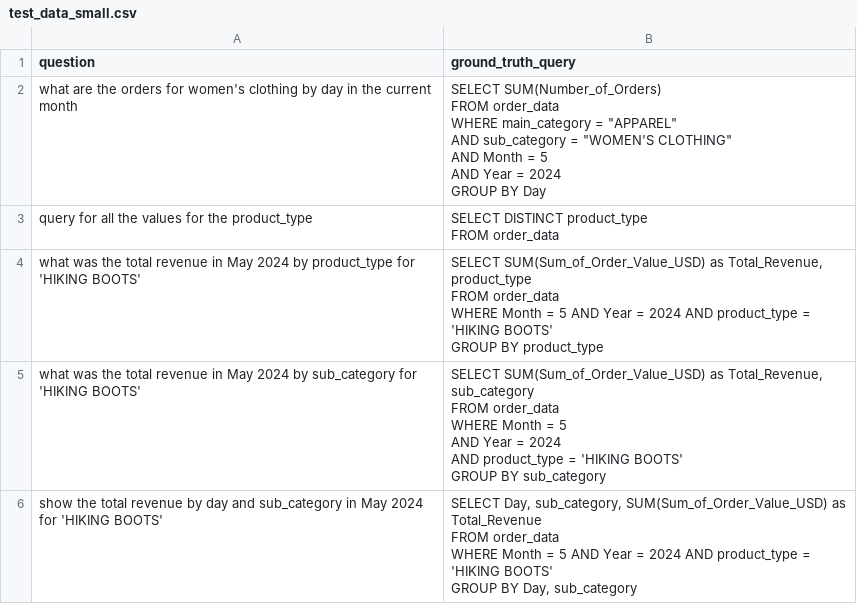
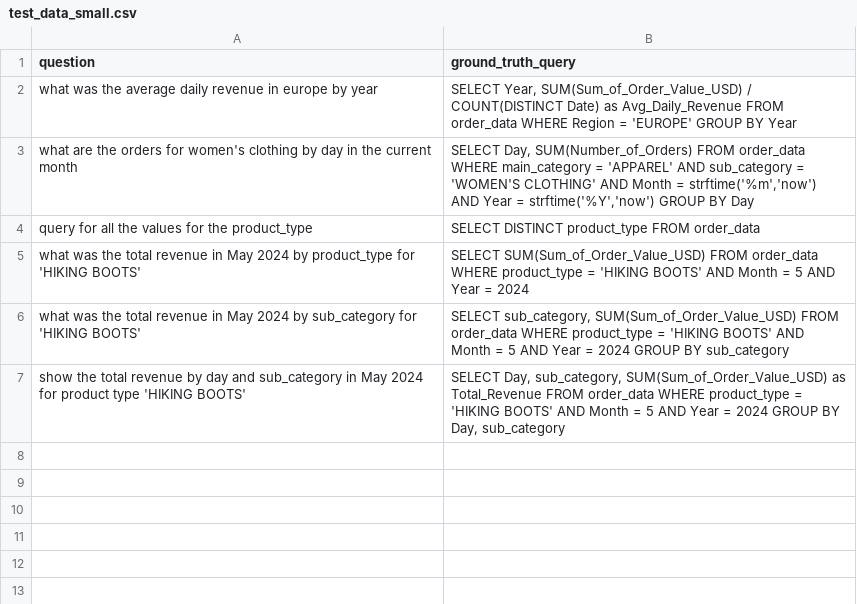
Before and after one commit to microsoft/assistant-pf-demo, a CSV file: src/generate_data/test_data_small.csv, drawn as a sheet.

```diff
--- a/src/generate_data/test_data_small.csv
+++ b/src/generate_data/test_data_small.csv
@@ -1,26 +1,7 @@
 "question","ground_truth_query"
-"what are the orders for women's clothing by day in the current month","SELECT SUM(Number_of_Orders)
-FROM order_data
-WHERE main_category = ""APPAREL""
-AND sub_category = ""WOMEN'S CLOTHING""
-AND Month = 5
-AND Year = 2024
-GROUP BY Day"
-"query for all the values for the product_type","SELECT DISTINCT product_type
-FROM order_data"
-"what was the total revenue in May 2024 by product_type for 'HIKING BOOTS'","SELECT SUM(Sum_of_Order_Value_USD) as Total_Revenue,
-       product_type
-FROM order_data
-WHERE Month = 5 AND Year = 2024 AND product_type = 'HIKING BOOTS'
-GROUP BY product_type"
-"what was the total revenue in May 2024 by sub_category for 'HIKING BOOTS'","SELECT SUM(Sum_of_Order_Value_USD) as Total_Revenue,
-       sub_category
-FROM order_data
-WHERE Month = 5
-  AND Year = 2024
-  AND product_type = 'HIKING BOOTS'
-GROUP BY sub_category"
-"show the total revenue by day and sub_category in May 2024 for 'HIKING BOOTS'","SELECT Day, sub_category, SUM(Sum_of_Order_Value_USD) as Total_Revenue
-FROM order_data
-WHERE Month = 5 AND Year = 2024 AND product_type = 'HIKING BOOTS'
-GROUP BY Day, sub_category"
+"what was the average daily revenue in europe by year","SELECT Year, SUM(Sum_of_Order_Value_USD) / COUNT(DISTINCT Date) as Avg_Daily_Revenue FROM order_data WHERE Region = 'EUROPE' GROUP BY Year"
+"what are the orders for women's clothing by day in the current month","SELECT Day, SUM(Number_of_Orders) FROM order_data WHERE main_category = 'APPAREL' AND sub_category = 'WOMEN'S CLOTHING' AND Month = strftime('%m','now') AND Year = strftime('%Y','now') GROUP BY Day"
+"query for all the values for the product_type","SELECT DISTINCT product_type FROM order_data"
+"what was the total revenue in May 2024 by product_type for 'HIKING BOOTS'","SELECT SUM(Sum_of_Order_Value_USD) FROM order_data WHERE product_type = 'HIKING BOOTS' AND Month = 5 AND Year = 2024"
+"what was the total revenue in May 2024 by sub_category for 'HIKING BOOTS'","SELECT sub_category, SUM(Sum_of_Order_Value_USD) FROM order_data WHERE product_type = 'HIKING BOOTS' AND Month = 5 AND Year = 2024 GROUP BY sub_category"
+"show the total revenue by day and sub_category in May 2024 for product type 'HIKING BOOTS'","SELECT Day, sub_category, SUM(Sum_of_Order_Value_USD) as Total_Revenue FROM order_data WHERE product_type = 'HIKING BOOTS' AND Month = 5 AND Year = 2024 GROUP BY Day, sub_category"
```
Also changed, not shown: 6 other files.
